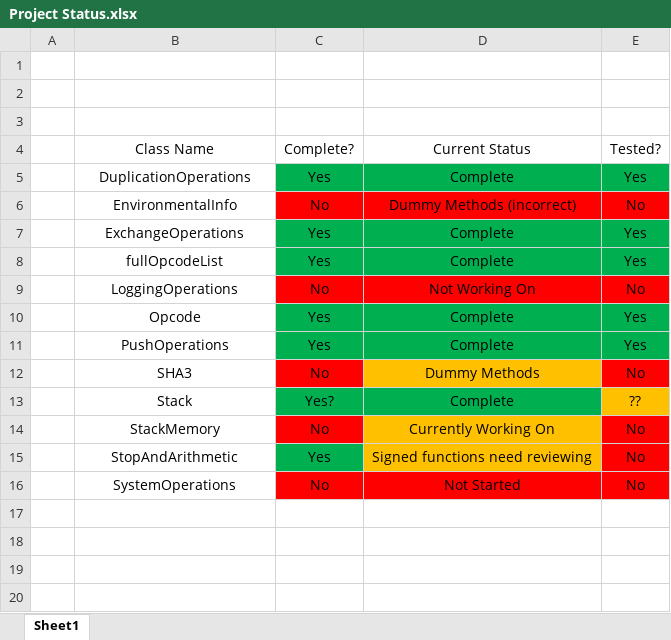
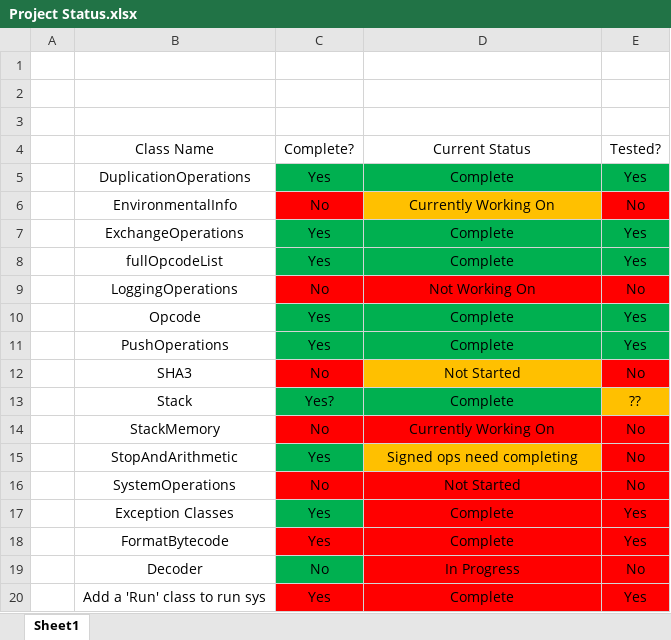
Before and after one commit to james-zafar/Static-Analysis-of-Smart-Contracts, an Excel workbook: Project Status.xlsx, sheet Sheet1, drawn as a sheet; values as stored, in another font and other column widths than the file's, no borders; conditional formats not drawn; the diff names each change by its address in the sheet, - before the commit and + after, or states it on an @@ line.

Commit message:
Added partial functionality for memory ops

```diff
--- a/Project Status.xlsx (sheet Sheet1)
+++ b/Project Status.xlsx (sheet Sheet1)
-D6: Dummy Methods (incorrect)
+D6: Currently Working On
-D6 fill: #FF0000
+D6 fill: #FFC000
-D12: Dummy Methods
+D12: Not Started
-D14 fill: #FFC000
+D14 fill: #FF0000
-D15: Signed functions need reviewing
+D15: Signed ops need completing
+row 17:  | Exception Classes | Yes | Complete | Yes
+row 18:  | FormatBytecode | Yes | Complete | Yes
+row 19:  | Decoder | No | In Progress | No
+row 20:  | Add a 'Run' class to run sys | Yes | Complete | Yes
```
Also changed, not shown: 13 other files.
